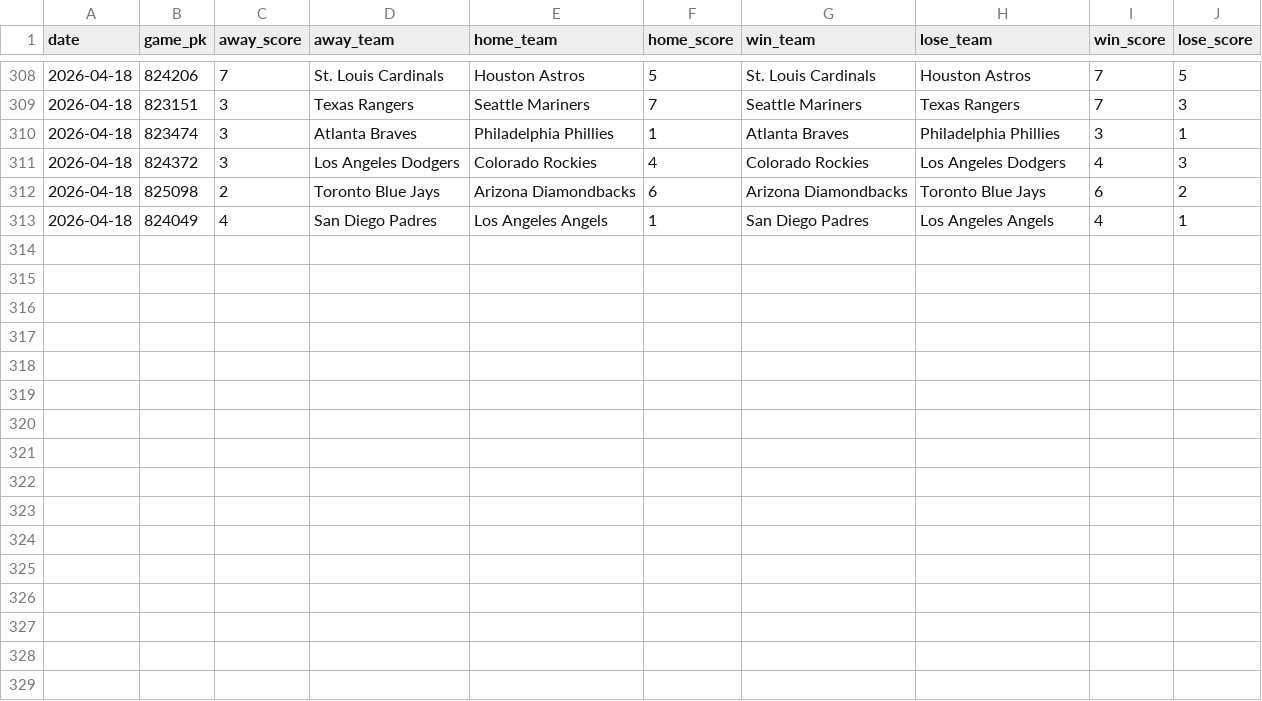
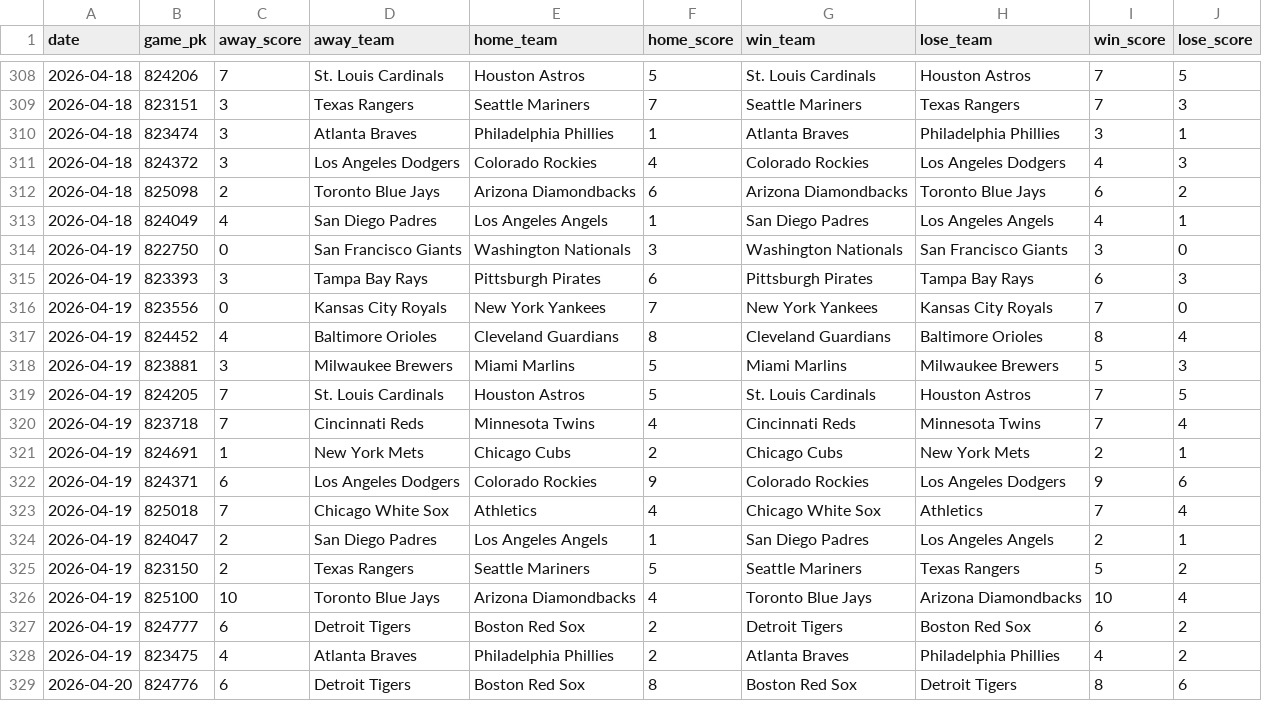
Before and after one commit to chadallison/mlb26, a CSV file: data/end_games.csv, drawn as a sheet; only a part is shown, gaps mark what is left out; the diff names each change by its address in the sheet, - before the commit and + after, or states it on an @@ line.

```diff
--- a/data/end_games.csv
+++ b/data/end_games.csv
+row 314: 2026-04-19 | 822750 | 0 | San Francisco Giants | Washington Nationals | 3 | Washington Nationals | San Francisco Giants | 3 | 0
+row 315: 2026-04-19 | 823393 | 3 | Tampa Bay Rays | Pittsburgh Pirates | 6 | Pittsburgh Pirates | Tampa Bay Rays | 6 | 3
+row 316: 2026-04-19 | 823556 | 0 | Kansas City Royals | New York Yankees | 7 | New York Yankees | Kansas City Royals | 7 | 0
+row 317: 2026-04-19 | 824452 | 4 | Baltimore Orioles | Cleveland Guardians | 8 | Cleveland Guardians | Baltimore Orioles | 8 | 4
+row 318: 2026-04-19 | 823881 | 3 | Milwaukee Brewers | Miami Marlins | 5 | Miami Marlins | Milwaukee Brewers | 5 | 3
+row 319: 2026-04-19 | 824205 | 7 | St. Louis Cardinals | Houston Astros | 5 | St. Louis Cardinals | Houston Astros | 7 | 5
+row 320: 2026-04-19 | 823718 | 7 | Cincinnati Reds | Minnesota Twins | 4 | Cincinnati Reds | Minnesota Twins | 7 | 4
+row 321: 2026-04-19 | 824691 | 1 | New York Mets | Chicago Cubs | 2 | Chicago Cubs | New York Mets | 2 | 1
+row 322: 2026-04-19 | 824371 | 6 | Los Angeles Dodgers | Colorado Rockies | 9 | Colorado Rockies | Los Angeles Dodgers | 9 | 6
+row 323: 2026-04-19 | 825018 | 7 | Chicago White Sox | Athletics | 4 | Chicago White Sox | Athletics | 7 | 4
+row 324: 2026-04-19 | 824047 | 2 | San Diego Padres | Los Angeles Angels | 1 | San Diego Padres | Los Angeles Angels | 2 | 1
+row 325: 2026-04-19 | 823150 | 2 | Texas Rangers | Seattle Mariners | 5 | Seattle Mariners | Texas Rangers | 5 | 2
+row 326: 2026-04-19 | 825100 | 10 | Toronto Blue Jays | Arizona Diamondbacks | 4 | Toronto Blue Jays | Arizona Diamondbacks | 10 | 4
+row 327: 2026-04-19 | 824777 | 6 | Detroit Tigers | Boston Red Sox | 2 | Detroit Tigers | Boston Red Sox | 6 | 2
+row 328: 2026-04-19 | 823475 | 4 | Atlanta Braves | Philadelphia Phillies | 2 | Atlanta Braves | Philadelphia Phillies | 4 | 2
+row 329: 2026-04-20 | 824776 | 6 | Detroit Tigers | Boston Red Sox | 8 | Boston Red Sox | Detroit Tigers | 8 | 6
```
Also changed, not shown: 11 other files.
